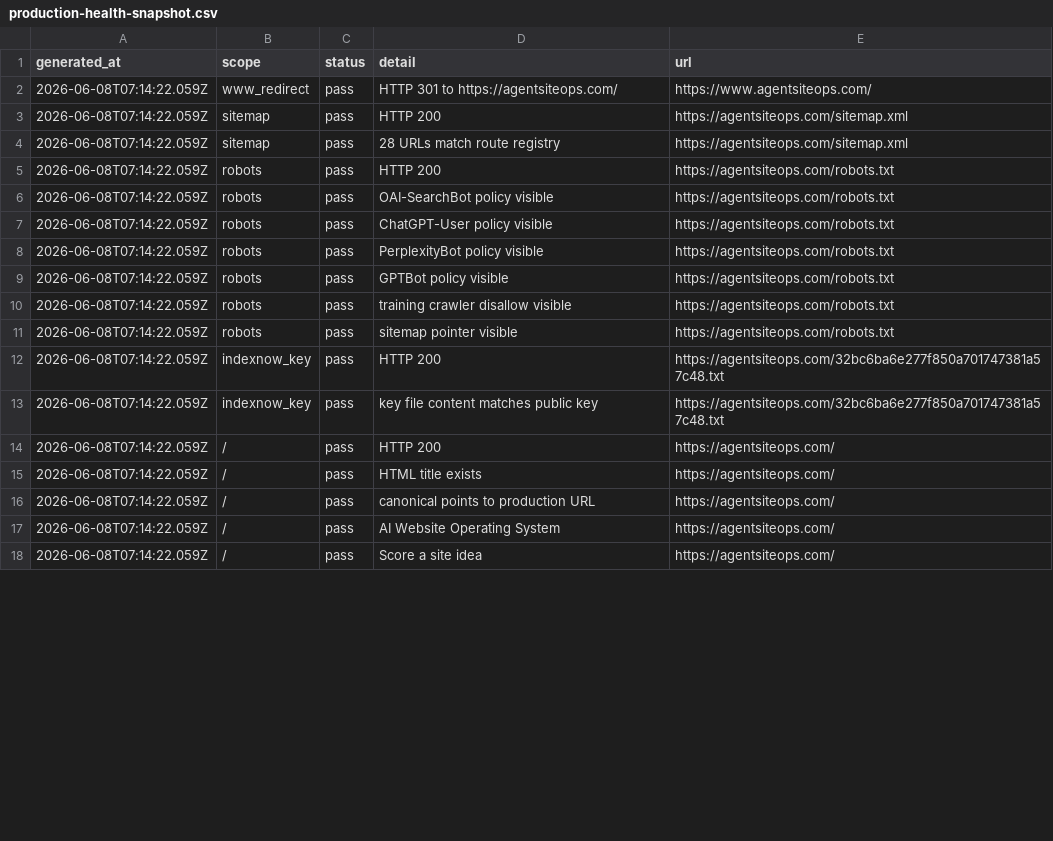
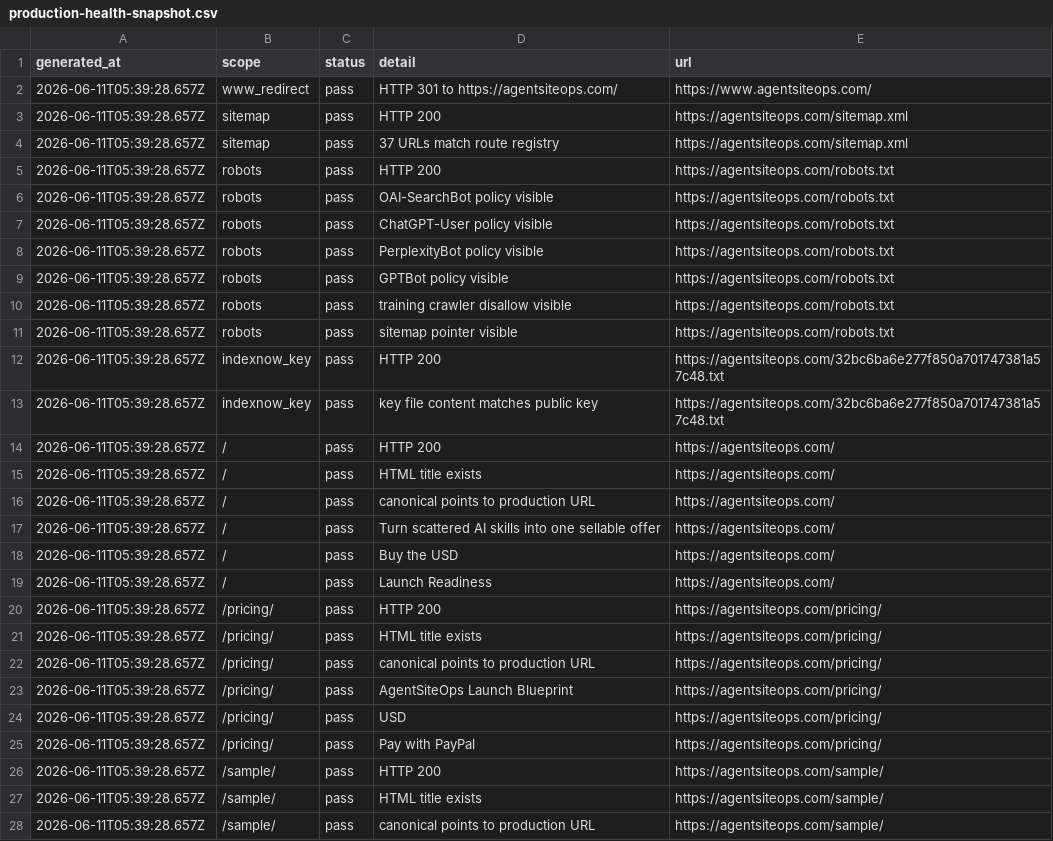
Before and after one commit to SB980425/shachidainei, a CSV file: agentsiteops/data/production-health-snapshot.csv, drawn as a sheet; only a part is shown; the diff covers the shown part only.

```diff
--- a/agentsiteops/data/production-health-snapshot.csv
+++ b/agentsiteops/data/production-health-snapshot.csv
@@ -1,18 +1,28 @@
 generated_at,scope,status,detail,url
-2026-06-08T07:14:22.059Z,www_redirect,pass,HTTP 301 to https://agentsiteops.com/,https://www.agentsiteops.com/
-2026-06-08T07:14:22.059Z,sitemap,pass,HTTP 200,https://agentsiteops.com/sitemap.xml
-2026-06-08T07:14:22.059Z,sitemap,pass,28 URLs match route registry,https://agentsiteops.com/sitemap.xml
-2026-06-08T07:14:22.059Z,robots,pass,HTTP 200,https://agentsiteops.com/robots.txt
-2026-06-08T07:14:22.059Z,robots,pass,OAI-SearchBot policy visible,https://agentsiteops.com/robots.txt
-2026-06-08T07:14:22.059Z,robots,pass,ChatGPT-User policy visible,https://agentsiteops.com/robots.txt
-2026-06-08T07:14:22.059Z,robots,pass,PerplexityBot policy visible,https://agentsiteops.com/robots.txt
-2026-06-08T07:14:22.059Z,robots,pass,GPTBot policy visible,https://agentsiteops.com/robots.txt
-2026-06-08T07:14:22.059Z,robots,pass,training crawler disallow visible,https://agentsiteops.com/robots.txt
-2026-06-08T07:14:22.059Z,robots,pass,sitemap pointer visible,https://agentsiteops.com/robots.txt
-2026-06-08T07:14:22.059Z,indexnow_key,pass,HTTP 200,https://agentsiteops.com/32bc6ba6e277f850a701747381a57c48.txt
-2026-06-08T07:14:22.059Z,indexnow_key,pass,key file content matches public key,https://agentsiteops.com/32bc6ba6e277f850a701747381a57c48.txt
-2026-06-08T07:14:22.059Z,/,pass,HTTP 200,https://agentsiteops.com/
-2026-06-08T07:14:22.059Z,/,pass,HTML title exists,https://agentsiteops.com/
-2026-06-08T07:14:22.059Z,/,pass,canonical points to production URL,https://agentsiteops.com/
-2026-06-08T07:14:22.059Z,/,pass,AI Website Operating System,https://agentsiteops.com/
-2026-06-08T07:14:22.059Z,/,pass,Score a site idea,https://agentsiteops.com/
+2026-06-11T05:39:28.657Z,www_redirect,pass,HTTP 301 to https://agentsiteops.com/,https://www.agentsiteops.com/
+2026-06-11T05:39:28.657Z,sitemap,pass,HTTP 200,https://agentsiteops.com/sitemap.xml
+2026-06-11T05:39:28.657Z,sitemap,pass,37 URLs match route registry,https://agentsiteops.com/sitemap.xml
+2026-06-11T05:39:28.657Z,robots,pass,HTTP 200,https://agentsiteops.com/robots.txt
+2026-06-11T05:39:28.657Z,robots,pass,OAI-SearchBot policy visible,https://agentsiteops.com/robots.txt
+2026-06-11T05:39:28.657Z,robots,pass,ChatGPT-User policy visible,https://agentsiteops.com/robots.txt
+2026-06-11T05:39:28.657Z,robots,pass,PerplexityBot policy visible,https://agentsiteops.com/robots.txt
+2026-06-11T05:39:28.657Z,robots,pass,GPTBot policy visible,https://agentsiteops.com/robots.txt
+2026-06-11T05:39:28.657Z,robots,pass,training crawler disallow visible,https://agentsiteops.com/robots.txt
+2026-06-11T05:39:28.657Z,robots,pass,sitemap pointer visible,https://agentsiteops.com/robots.txt
+2026-06-11T05:39:28.657Z,indexnow_key,pass,HTTP 200,https://agentsiteops.com/32bc6ba6e277f850a701747381a57c48.txt
+2026-06-11T05:39:28.657Z,indexnow_key,pass,key file content matches public key,https://agentsiteops.com/32bc6ba6e277f850a701747381a57c48.txt
+2026-06-11T05:39:28.657Z,/,pass,HTTP 200,https://agentsiteops.com/
+2026-06-11T05:39:28.657Z,/,pass,HTML title exists,https://agentsiteops.com/
+2026-06-11T05:39:28.657Z,/,pass,canonical points to production URL,https://agentsiteops.com/
+2026-06-11T05:39:28.657Z,/,pass,Turn scattered AI skills into one sellable offer,https://agentsiteops.com/
+2026-06-11T05:39:28.657Z,/,pass,Buy the USD,https://agentsiteops.com/
+2026-06-11T05:39:28.657Z,/,pass,Launch Readiness,https://agentsiteops.com/
+2026-06-11T05:39:28.657Z,/pricing/,pass,HTTP 200,https://agentsiteops.com/pricing/
+2026-06-11T05:39:28.657Z,/pricing/,pass,HTML title exists,https://agentsiteops.com/pricing/
+2026-06-11T05:39:28.657Z,/pricing/,pass,canonical points to production URL,https://agentsiteops.com/pricing/
+2026-06-11T05:39:28.657Z,/pricing/,pass,AgentSiteOps Launch Blueprint,https://agentsiteops.com/pricing/
+2026-06-11T05:39:28.657Z,/pricing/,pass,USD,https://agentsiteops.com/pricing/
+2026-06-11T05:39:28.657Z,/pricing/,pass,Pay with PayPal,https://agentsiteops.com/pricing/
+2026-06-11T05:39:28.657Z,/sample/,pass,HTTP 200,https://agentsiteops.com/sample/
+2026-06-11T05:39:28.657Z,/sample/,pass,HTML title exists,https://agentsiteops.com/sample/
+2026-06-11T05:39:28.657Z,/sample/,pass,canonical points to production URL,https://agentsiteops.com/sample/
```
Also changed, not shown: 15 added rows and 36 edited cells elsewhere in this file, agentsiteops/data/growth-evidence-snapshot.csv, agentsiteops/data/page-review-actions.csv, 12 other files.
